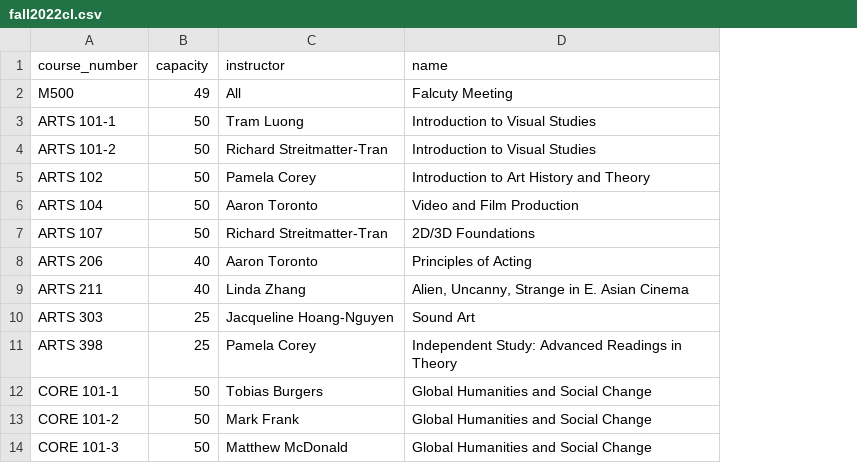
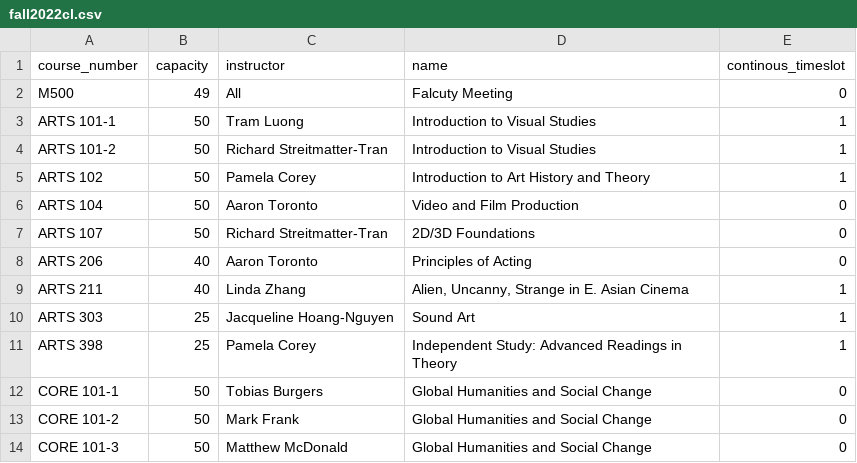
Before and after one commit to p1geonium/fulbright-files, a CSV file: fall2022cl.csv, drawn as a sheet; only a part is shown; the diff names each change by its address in the sheet, - before the commit and + after, or states it on an @@ line.

```diff
--- a/fall2022cl.csv
+++ b/fall2022cl.csv
+column E (continous_timeslot), rows 2-14: 0 | 1 | 1 | 1 | 0 | 0 | 0 | 1 | 1 | 1 | 0 | 0 | 0
```
Also changed, not shown: room.csv.
